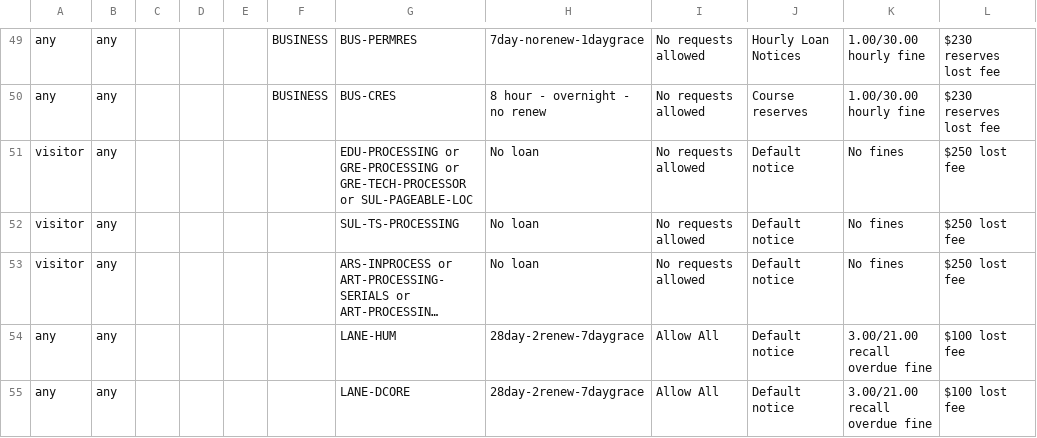
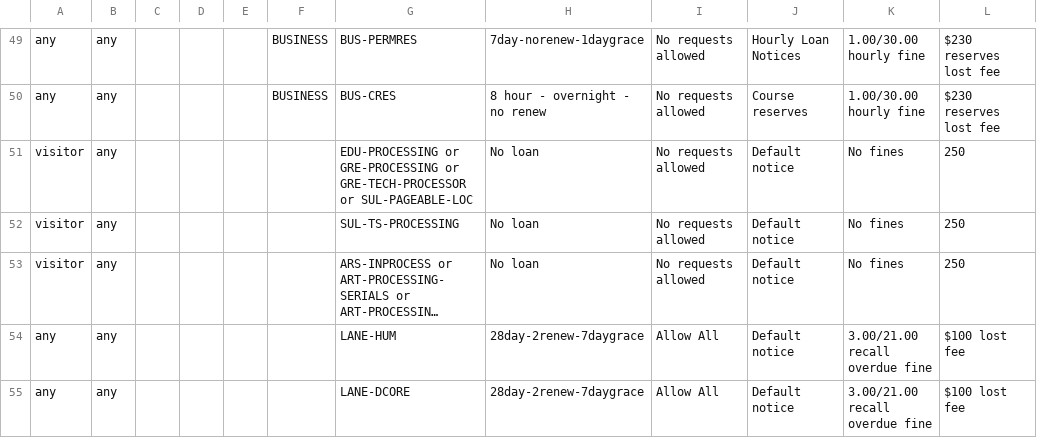
Before and after one commit to sul-dlss/sul-requests, a CSV file: config/folio/prod/circulation_rules.csv, drawn as a sheet; only a part is shown, gaps mark what is left out; long unchanged cells end in …; the diff covers the shown part only; the diff names each change by its address in the sheet, - before the commit and + after, or states it on an @@ line.

Commit message:
Update FOLIO types

```diff
--- a/config/folio/prod/circulation_rules.csv
+++ b/config/folio/prod/circulation_rules.csv
-L51:L53: $250 lost fee
+L51:L53: 250
```
Also changed, not shown: 32 edited cells elsewhere in this file, 1 other file.
